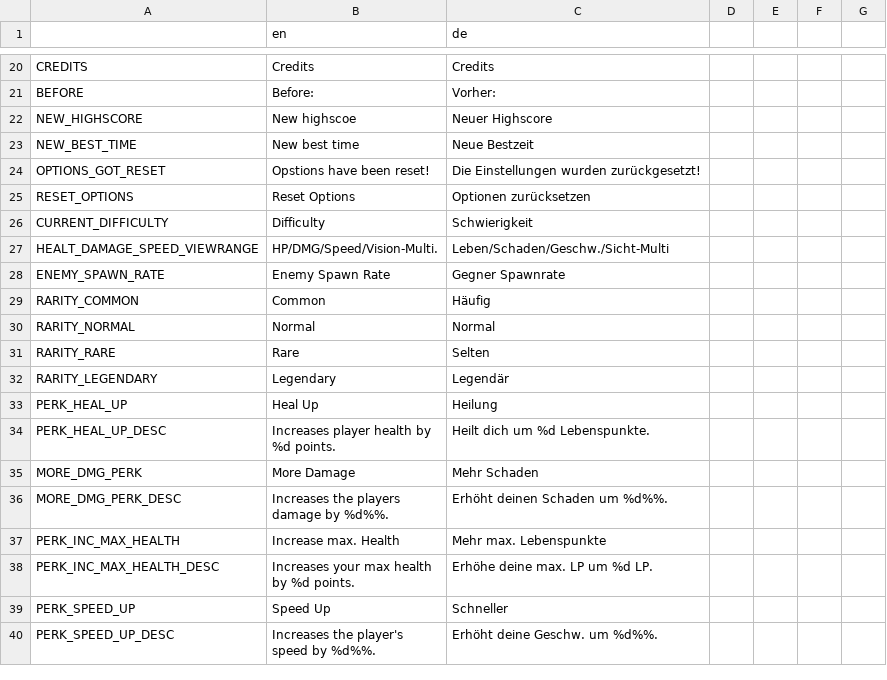
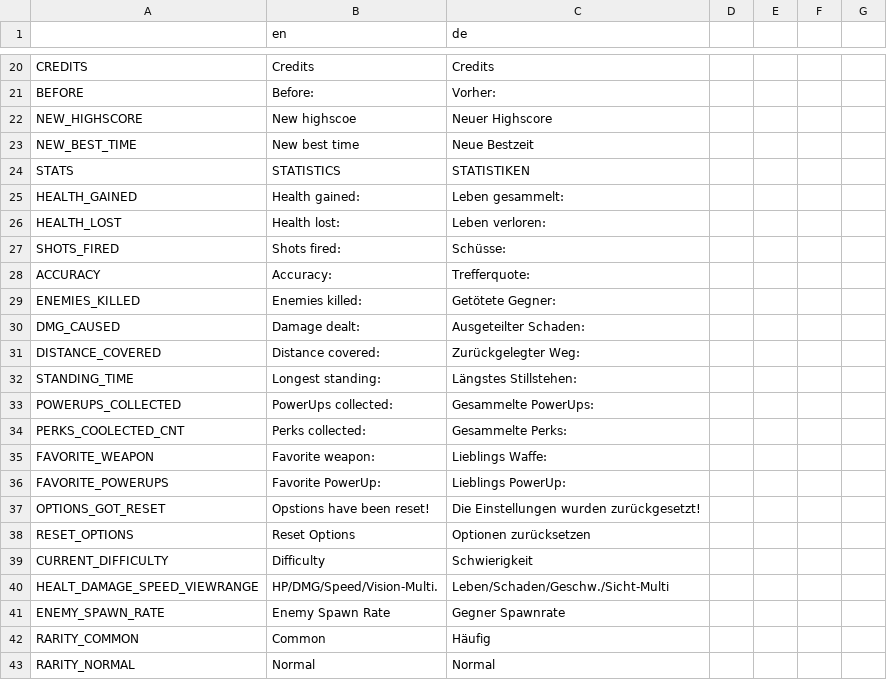
Before and after one commit to hepfnepf/Blutfest, a CSV file: Localization/Translation.csv, drawn as a sheet; only a part is shown, gaps mark what is left out; the shorter side is filled out with more unchanged rows.

Commit message:
Added GUI for statistic screen. Still needs logic.

```diff
--- a/Localization/Translation.csv
+++ b/Localization/Translation.csv
@@ -23,2 +23,15 @@ NEW_HIGHSCORE,New highscoe,Neuer Highscore
 NEW_BEST_TIME,New best time,Neue Bestzeit
+STATS,STATISTICS,STATISTIKEN
+HEALTH_GAINED,Health gained:,Leben gesammelt:
+HEALTH_LOST,Health lost:,Leben verloren:
+SHOTS_FIRED,Shots fired:,Schüsse:
+ACCURACY,Accuracy:,Trefferquote:
+ENEMIES_KILLED,Enemies killed:,Getötete Gegner:
+DMG_CAUSED,Damage dealt:,Ausgeteilter Schaden:
+DISTANCE_COVERED,Distance covered:,Zurückgelegter Weg:
+STANDING_TIME,Longest standing:,Längstes Stillstehen:
+POWERUPS_COLLECTED,PowerUps collected:,Gesammelte PowerUps:
+PERKS_COOLECTED_CNT,Perks collected:,Gesammelte Perks:
+FAVORITE_WEAPON,Favorite weapon:,Lieblings Waffe:
+FAVORITE_POWERUPS,Favorite PowerUp:,Lieblings PowerUp:
 OPTIONS_GOT_RESET,Opstions have been reset!,Die Einstellungen wurden zurückgesetzt!
```
Also changed, not shown: 18 other files.
